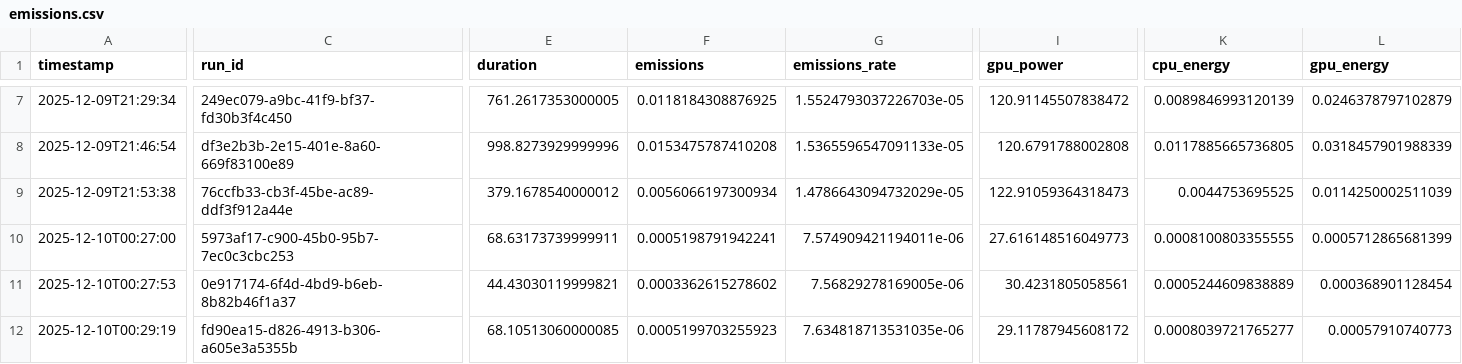
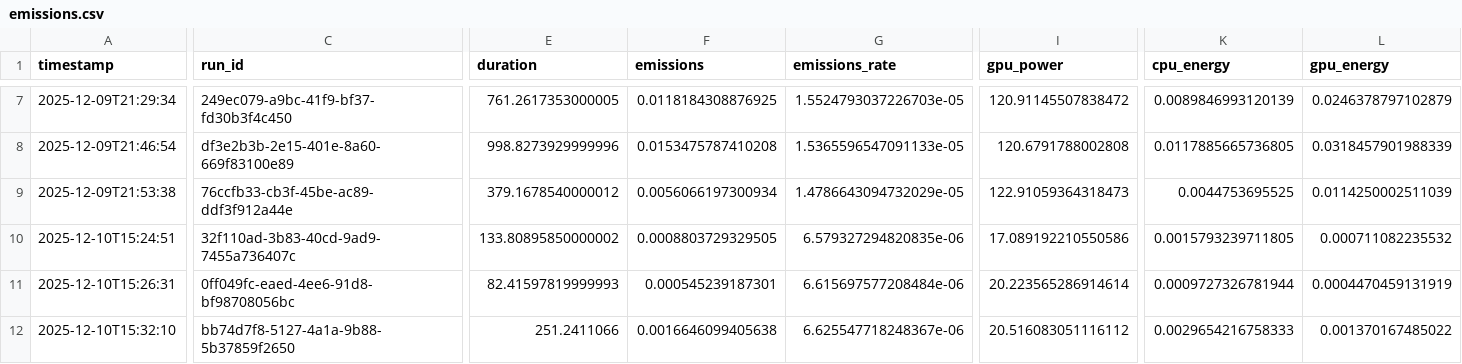
Before and after one commit to Fonty02/BigData, a CSV file: prog/emissions_malaria/emissions.csv, drawn as a sheet; only a part is shown, gaps mark what is left out; the diff covers the shown part only; the diff names each change by its address in the sheet, - before the commit and + after, or states it on an @@ line.

```diff
--- a/prog/emissions_malaria/emissions.csv
+++ b/prog/emissions_malaria/emissions.csv
-A10 (timestamp): 2025-12-10T00:27:00
+A10 (timestamp): 2025-12-10T15:24:51
-C10 (run_id): 5973af17-c900-45b0-95b7-7ec0c3cbc253
+C10 (run_id): 32f110ad-3b83-40cd-9ad9-7455a736407c
-E10 (duration): 68.63173739999911
+E10 (duration): 133.80895850000002
-F10 (emissions): 0.0005198791942241
+F10 (emissions): 0.0008803729329505
-G10 (emissions_rate): 7.574909421194011e-06
+G10 (emissions_rate): 6.579327294820835e-06
-I10 (gpu_power): 27.616148516049773
+I10 (gpu_power): 17.089192210550586
-K10 (cpu_energy): 0.0008100803355555
+K10 (cpu_energy): 0.0015793239711805
-L10 (gpu_energy): 0.0005712865681399
+L10 (gpu_energy): 0.000711082235532
-A11 (timestamp): 2025-12-10T00:27:53
+A11 (timestamp): 2025-12-10T15:26:31
-C11 (run_id): 0e917174-6f4d-4bd9-b6eb-8b82b46f1a37
+C11 (run_id): 0ff049fc-eaed-4ee6-91d8-bf98708056bc
-E11 (duration): 44.43030119999821
+E11 (duration): 82.41597819999993
-F11 (emissions): 0.0003362615278602
+F11 (emissions): 0.000545239187301
-G11 (emissions_rate): 7.56829278169005e-06
+G11 (emissions_rate): 6.615697577208484e-06
-I11 (gpu_power): 30.4231805058561
+I11 (gpu_power): 20.223565286914614
-K11 (cpu_energy): 0.0005244609838889
+K11 (cpu_energy): 0.0009727326781944
-L11 (gpu_energy): 0.000368901128454
+L11 (gpu_energy): 0.0004470459131919
-A12 (timestamp): 2025-12-10T00:29:19
+A12 (timestamp): 2025-12-10T15:32:10
-C12 (run_id): fd90ea15-d826-4913-b306-a605e3a5355b
+C12 (run_id): bb74d7f8-5127-4a1a-9b88-5b37859f2650
-E12 (duration): 68.10513060000085
+E12 (duration): 251.2411066
-F12 (emissions): 0.0005199703255923
+F12 (emissions): 0.0016646099405638
-G12 (emissions_rate): 7.634818713531035e-06
+G12 (emissions_rate): 6.625547718248367e-06
-I12 (gpu_power): 29.11787945608172
+I12 (gpu_power): 20.516083051116112
-K12 (cpu_energy): 0.0008039721765277
+K12 (cpu_energy): 0.0029654216758333
-L12 (gpu_energy): 0.00057910740773
+L12 (gpu_energy): 0.001370167485022
```
Also changed, not shown: 36 edited cells elsewhere in this file, prog/emissions_bace/emissions.csv, prog/emissions_cep/emissions.csv, 13 other files.
